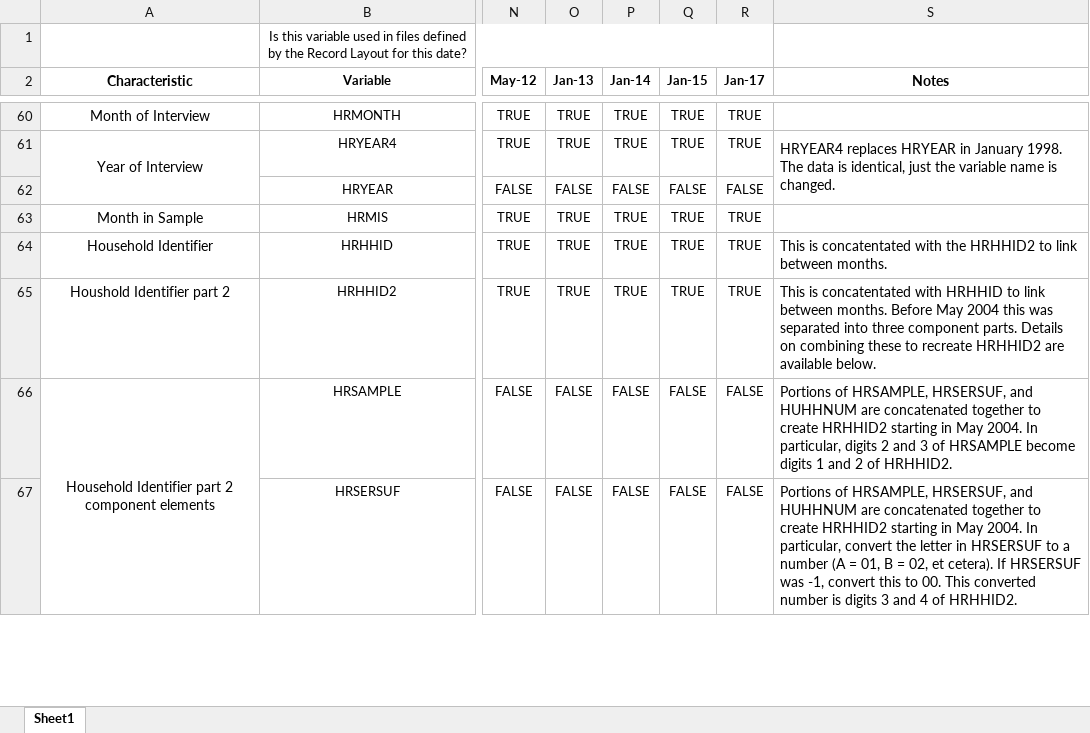
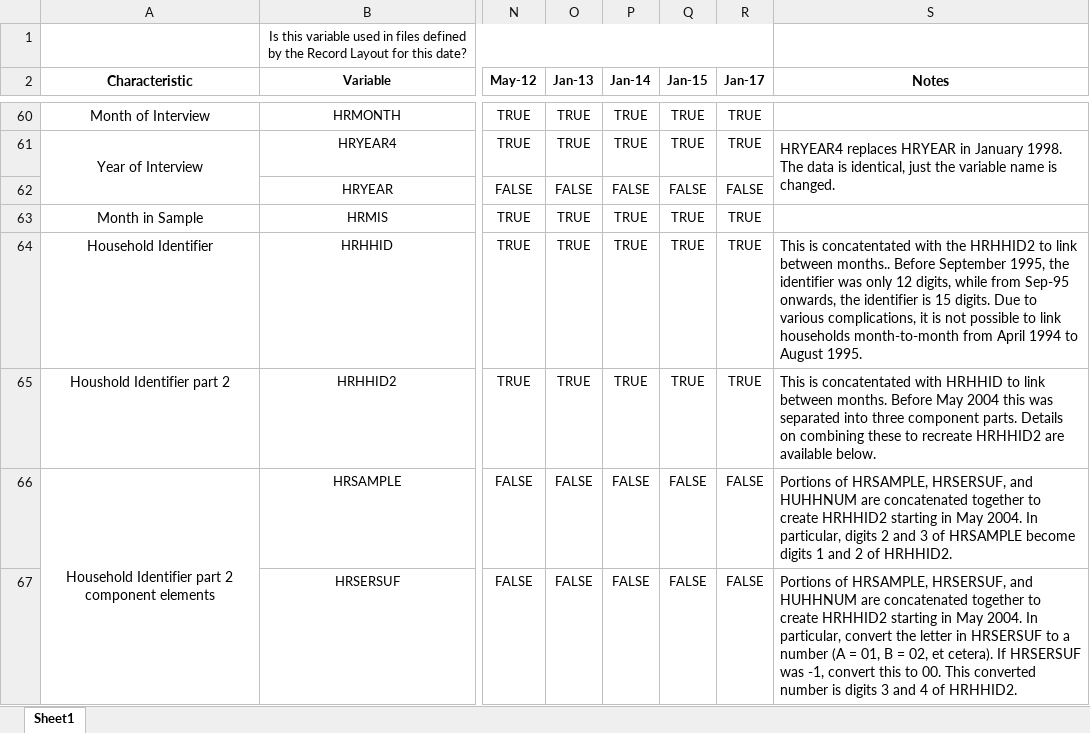
Before and after one commit to ReidMKelley/CPSMicrodataReader, an Excel workbook: Useful Variables from the CPS.xlsx, sheet Sheet1, drawn as a sheet; only a part is shown, gaps mark what is left out; values as stored, in another font and other column widths than the file's, no borders; the diff names each change by its address in the sheet, - before the commit and + after, or states it on an @@ line.

Commit message:
Updated the Useful Variables excel sheet with info on the household id.

```diff
--- a/Useful Variables from the CPS.xlsx (sheet Sheet1)
+++ b/Useful Variables from the CPS.xlsx (sheet Sheet1)
-S64 (Notes): …link between months.
+S64 (Notes): …link between months.. Before September 1995, the identifier was only 12 digits, while from Sep-95 onwards, the identifier is 15 digits. Due to various complications, it is not possible to link households month-to-month from April 1994 to August 1995.
```
